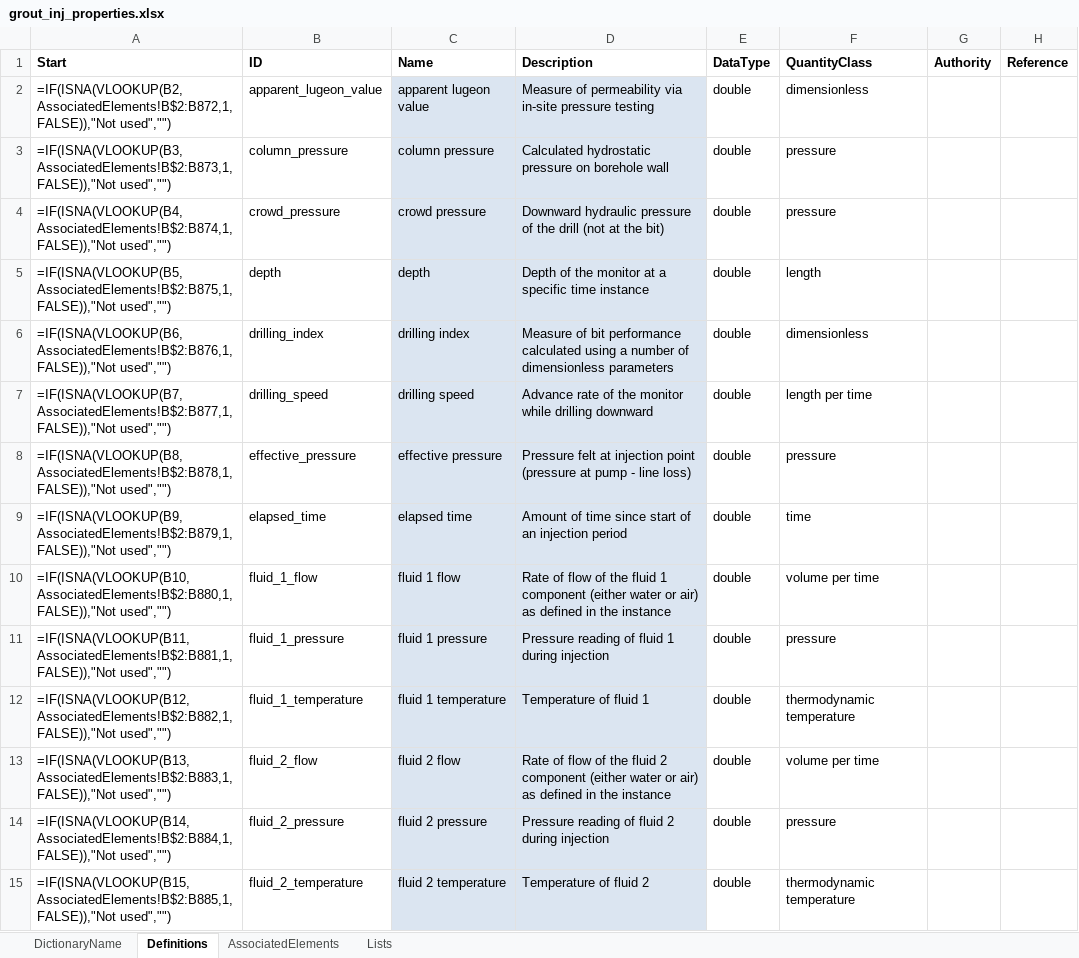
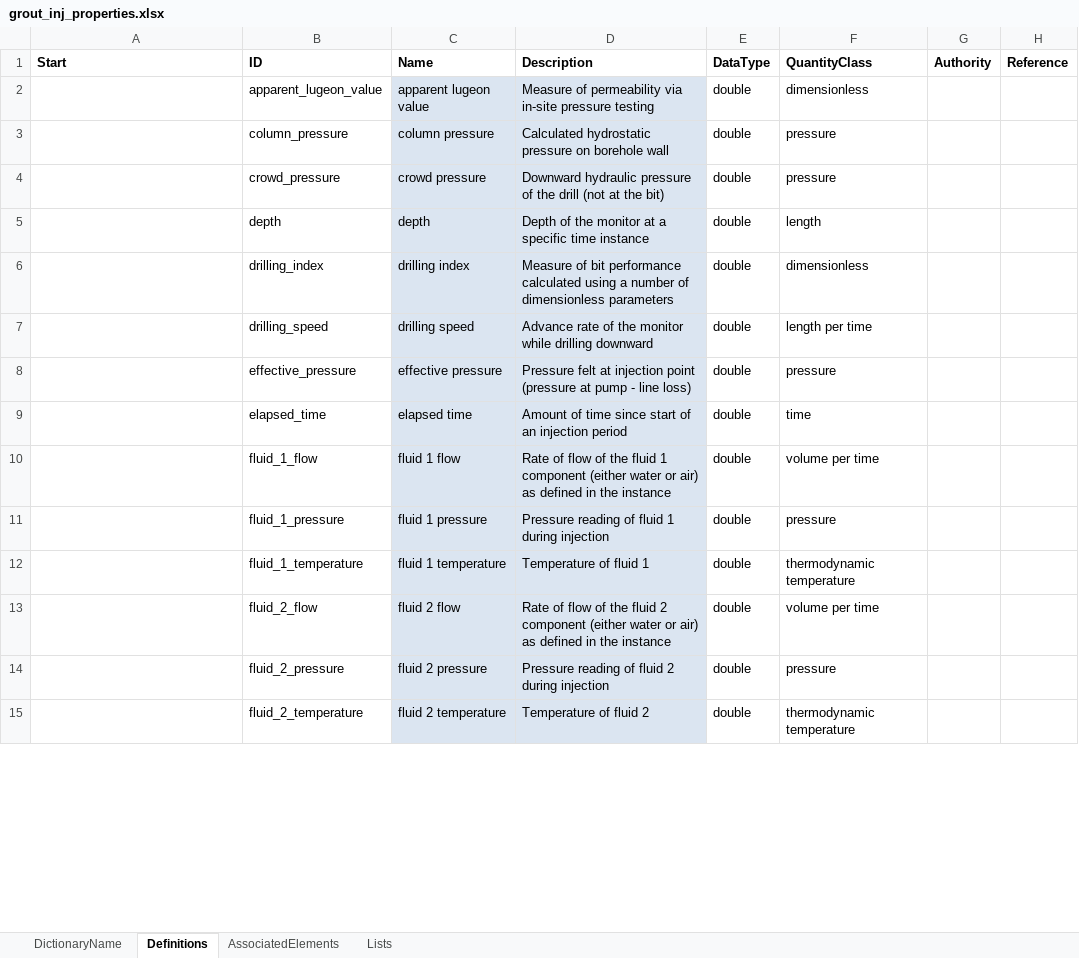
Before and after one commit to DIGGSml/def, an Excel workbook: Codelist Excel Files and Conversion Templates to XML/grout_inj_properties.xlsx, sheet Definitions, drawn as a sheet; only a part is shown; values as stored, in another font and other column widths than the file's, no borders; formulas without a stored value are shown as written; table styles not drawn; the diff covers the shown part only; the diff names each change by its address in the sheet, - before the commit and + after, or states it on an @@ line.

```diff
--- a/Codelist Excel Files and Conversion Templates to XML/grout_inj_properties.xlsx (sheet Definitions)
+++ b/Codelist Excel Files and Conversion Templates to XML/grout_inj_properties.xlsx (sheet Definitions)
-A2 (Start): =IF(ISNA(VLOOKUP(B2,AssociatedElements!B$2:B872,1,FALSE)),"Not used","")
+A2 (Start): (empty)
-A3 (Start): =IF(ISNA(VLOOKUP(B3,AssociatedElements!B$2:B873,1,FALSE)),"Not used","")
+A3 (Start): (empty)
-A4 (Start): =IF(ISNA(VLOOKUP(B4,AssociatedElements!B$2:B874,1,FALSE)),"Not used","")
+A4 (Start): (empty)
-A5 (Start): =IF(ISNA(VLOOKUP(B5,AssociatedElements!B$2:B875,1,FALSE)),"Not used","")
+A5 (Start): (empty)
-A6 (Start): =IF(ISNA(VLOOKUP(B6,AssociatedElements!B$2:B876,1,FALSE)),"Not used","")
+A6 (Start): (empty)
-A7 (Start): =IF(ISNA(VLOOKUP(B7,AssociatedElements!B$2:B877,1,FALSE)),"Not used","")
+A7 (Start): (empty)
-A8 (Start): =IF(ISNA(VLOOKUP(B8,AssociatedElements!B$2:B878,1,FALSE)),"Not used","")
+A8 (Start): (empty)
-A9 (Start): =IF(ISNA(VLOOKUP(B9,AssociatedElements!B$2:B879,1,FALSE)),"Not used","")
+A9 (Start): (empty)
-A10 (Start): =IF(ISNA(VLOOKUP(B10,AssociatedElements!B$2:B880,1,FALSE)),"Not used","")
+A10 (Start): (empty)
-A11 (Start): =IF(ISNA(VLOOKUP(B11,AssociatedElements!B$2:B881,1,FALSE)),"Not used","")
+A11 (Start): (empty)
-A12 (Start): =IF(ISNA(VLOOKUP(B12,AssociatedElements!B$2:B882,1,FALSE)),"Not used","")
+A12 (Start): (empty)
-A13 (Start): =IF(ISNA(VLOOKUP(B13,AssociatedElements!B$2:B883,1,FALSE)),"Not used","")
+A13 (Start): (empty)
-A14 (Start): =IF(ISNA(VLOOKUP(B14,AssociatedElements!B$2:B884,1,FALSE)),"Not used","")
+A14 (Start): (empty)
-A15 (Start): =IF(ISNA(VLOOKUP(B15,AssociatedElements!B$2:B885,1,FALSE)),"Not used","")
+A15 (Start): (empty)
```
Also changed, not shown: 24 edited cells elsewhere in this sheet, sheet AssociatedElements, Codelist Excel Files and Conversion Templates to XML/governingSpecificationSource.xlsx, Codelist Excel Files and Conversion Templates to XML/mwd_properties.xlsx.
